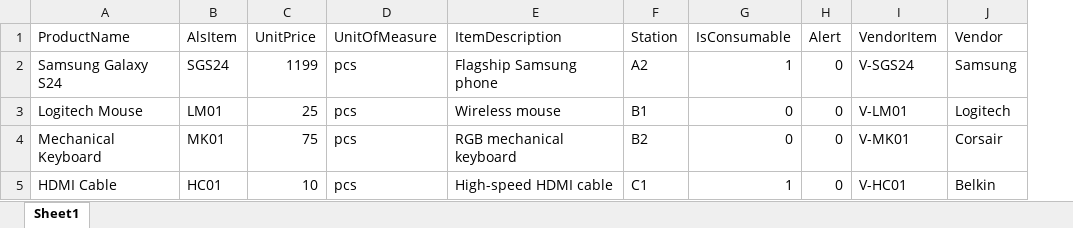
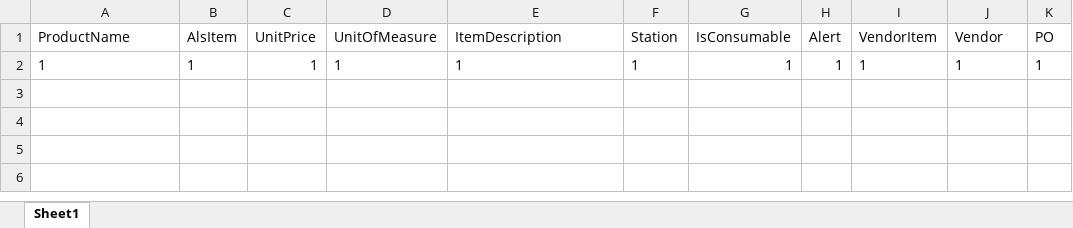
Before and after one commit to ryankennethrom/ALS-Inventory-Manager, an Excel workbook: Products.xlsx, sheet Sheet1, drawn as a sheet; values as stored, in another font and other column widths than the file's, no borders; removed rows and columns are numbered as before the commit, all else as after; the diff names each change by its address in the sheet, - before the commit and + after, or states it on an @@ line.

```diff
--- a/Products.xlsx (sheet Sheet1)
+++ b/Products.xlsx (sheet Sheet1)
+column K (PO), empty
-row 2: Samsung Galaxy S24 | SGS24 | 1199 | pcs | Flagship Samsung phone | A2 | 1 | 0 | V-SGS24 | Samsung
-row 3: Logitech Mouse | LM01 | 25 | pcs | Wireless mouse | B1 | 0 | 0 | V-LM01 | Logitech
-row 4: Mechanical Keyboard | MK01 | 75 | pcs | RGB mechanical keyboard | B2 | 0 | 0 | V-MK01 | Corsair
-row 5: HDMI Cable | HC01 | 10 | pcs | High-speed HDMI cable | C1 | 1 | 0 | V-HC01 | Belkin
+row 2: 1 | 1 | 1 | 1 | 1 | 1 | 1 | 1 | 1 | 1 | 1
```
Also changed, not shown: 20 other files.
